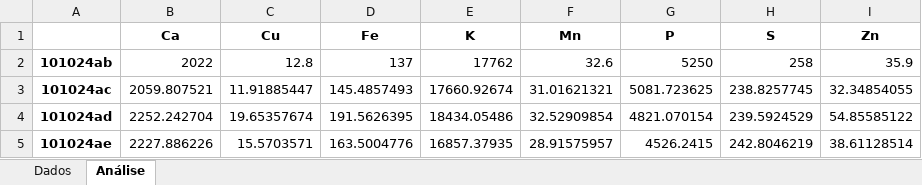
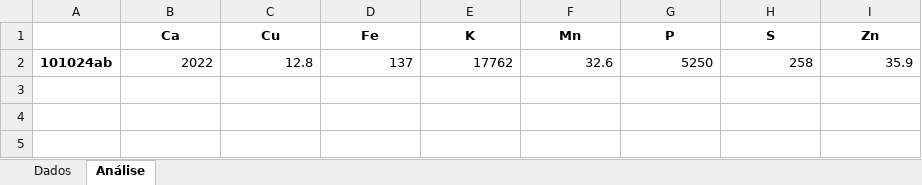
Before and after one commit to inferiorbloom/Teste2, an Excel workbook: tabela-excel/amostras.xlsx, sheet Análise, drawn as a sheet; values as stored, in another font and other column widths than the file's, no borders; the diff names each change by its address in the sheet, - before the commit and + after, or states it on an @@ line.

```diff
--- a/tabela-excel/amostras.xlsx (sheet Análise)
+++ b/tabela-excel/amostras.xlsx (sheet Análise)
-row 3: 101024ac | 2059.807521 | 11.91885447 | 145.4857493 | 17660.92674 | 31.01621321 | 5081.723625 | 238.8257745 | 32.34854055
-row 4: 101024ad | 2252.242704 | 19.65357674 | 191.5626395 | 18434.05486 | 32.52909854 | 4821.070154 | 239.5924529 | 54.85585122
-row 5: 101024ae | 2227.886226 | 15.5703571 | 163.5004776 | 16857.37935 | 28.91575957 | 4526.2415 | 242.8046219 | 38.61128514
```
Also changed, not shown: sheet Dados, 10 other files.
